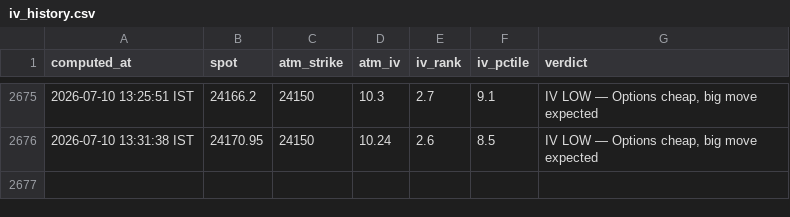
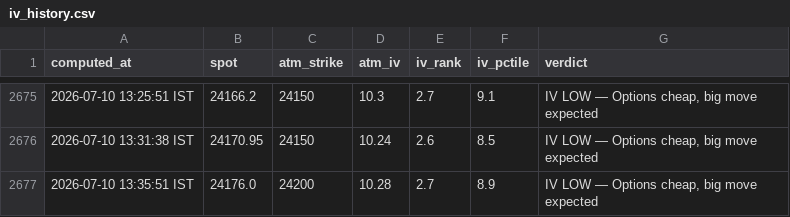
Before and after one commit to ashishKAgg/nse-derivative-oi, a CSV file: ivData/iv_history.csv, drawn as a sheet; only a part is shown, gaps mark what is left out.

```diff
--- a/ivData/iv_history.csv
+++ b/ivData/iv_history.csv
@@ -2676 +2676,2 @@ computed_at,spot,atm_strike,atm_iv,iv_rank,iv_pctile,verdict
 2026-07-10 13:31:38 IST,24170.95,24150,10.24,2.6,8.5,"IV LOW — Options cheap, big move expected"
+2026-07-10 13:35:51 IST,24176.0,24200,10.28,2.7,8.9,"IV LOW — Options cheap, big move expected"
```
Also changed, not shown: gexData/gex_history.csv, 2 other files.
